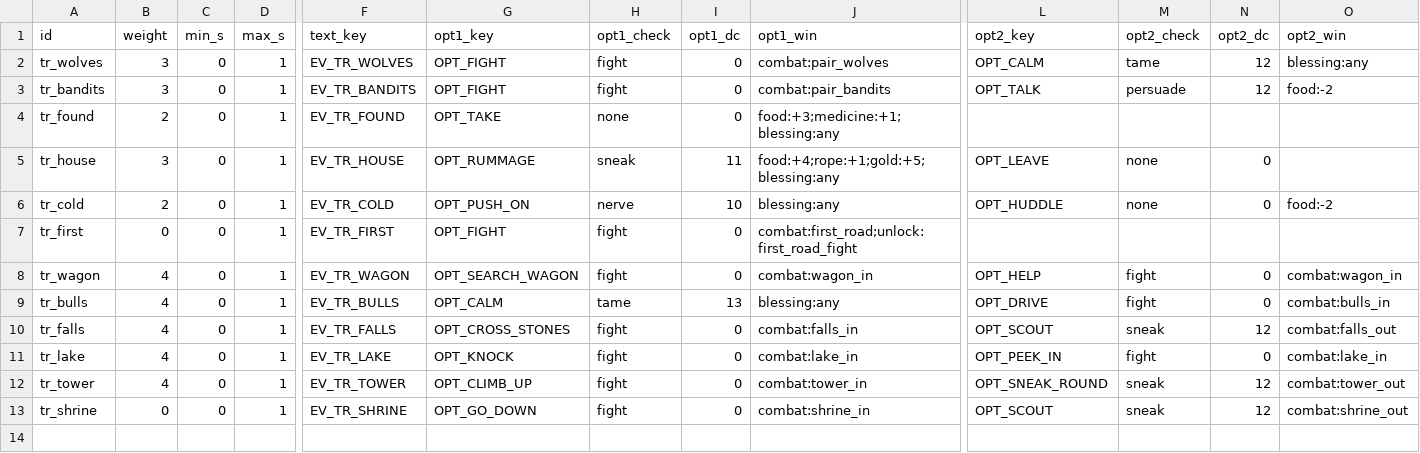
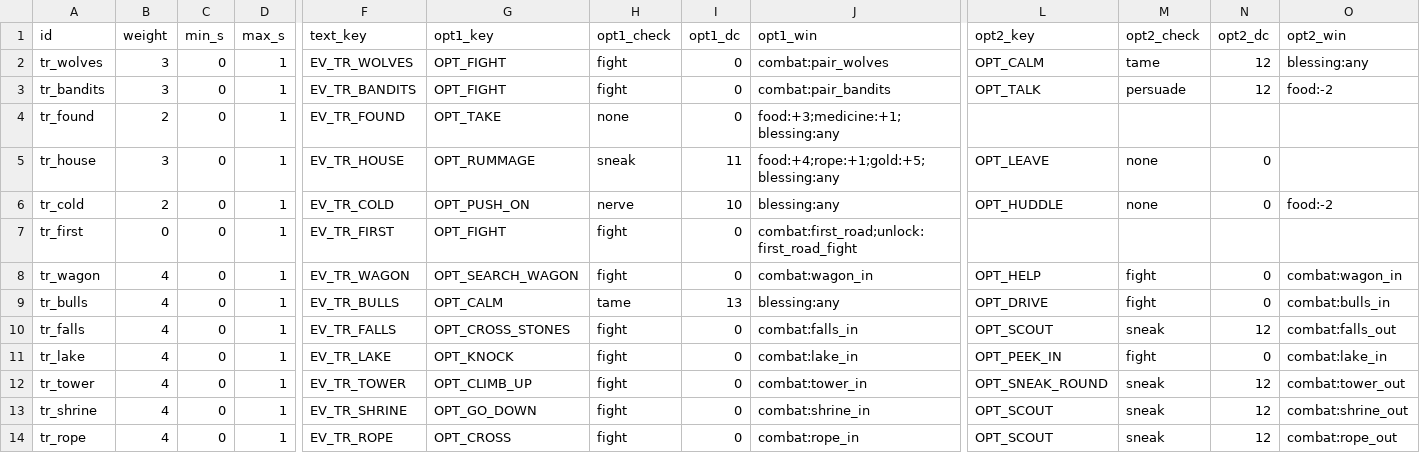
Before and after one commit to BrandonSigil/lodestone, a CSV file: game/data/travel_events.csv, drawn as a sheet; only a part is shown, gaps mark what is left out; rows hold the shown columns only; the diff names each change by its address in the sheet, - before the commit and + after, or states it on an @@ line.

```diff
--- a/game/data/travel_events.csv
+++ b/game/data/travel_events.csv
-B13 (weight): 0
+B13 (weight): 4
+row 14: tr_rope | 4 | 0 | 1 | EV_TR_ROPE | OPT_CROSS | fight | 0 | combat:rope_in | OPT_SCOUT | sneak | 12 | combat:rope_out
```
Also changed, not shown: game/data/encounters.csv, game/text/placeholder.csv, 13 other files.
